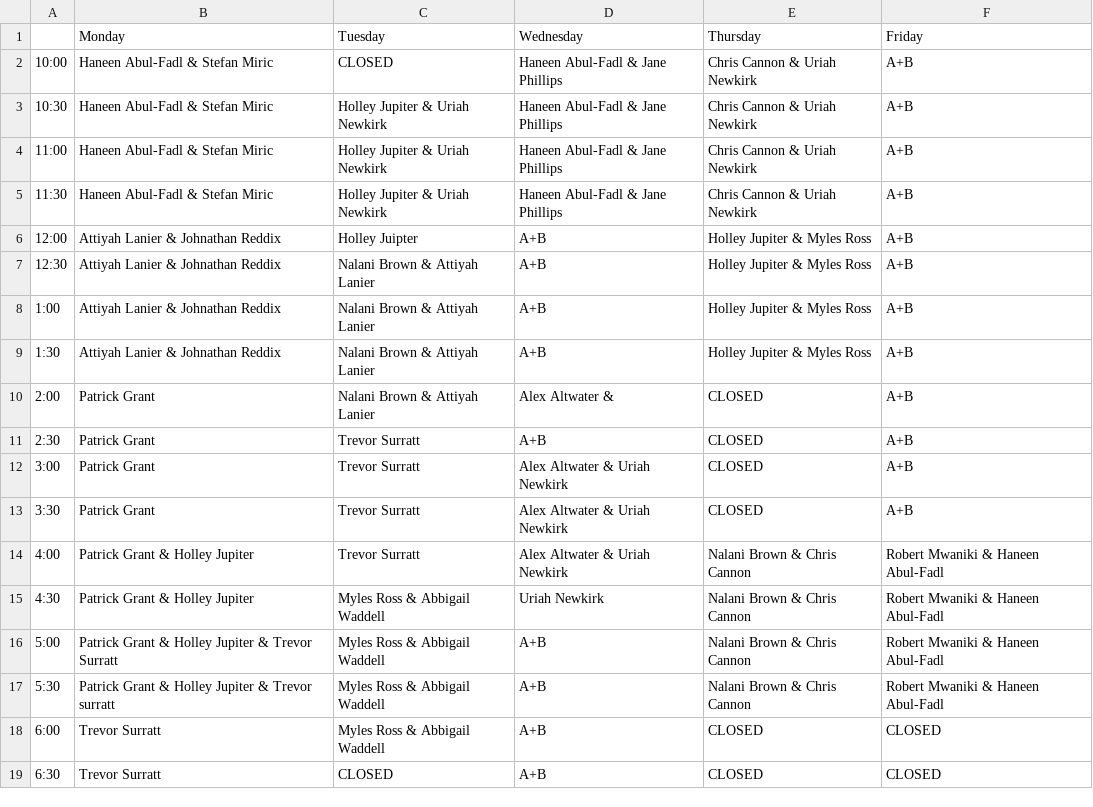
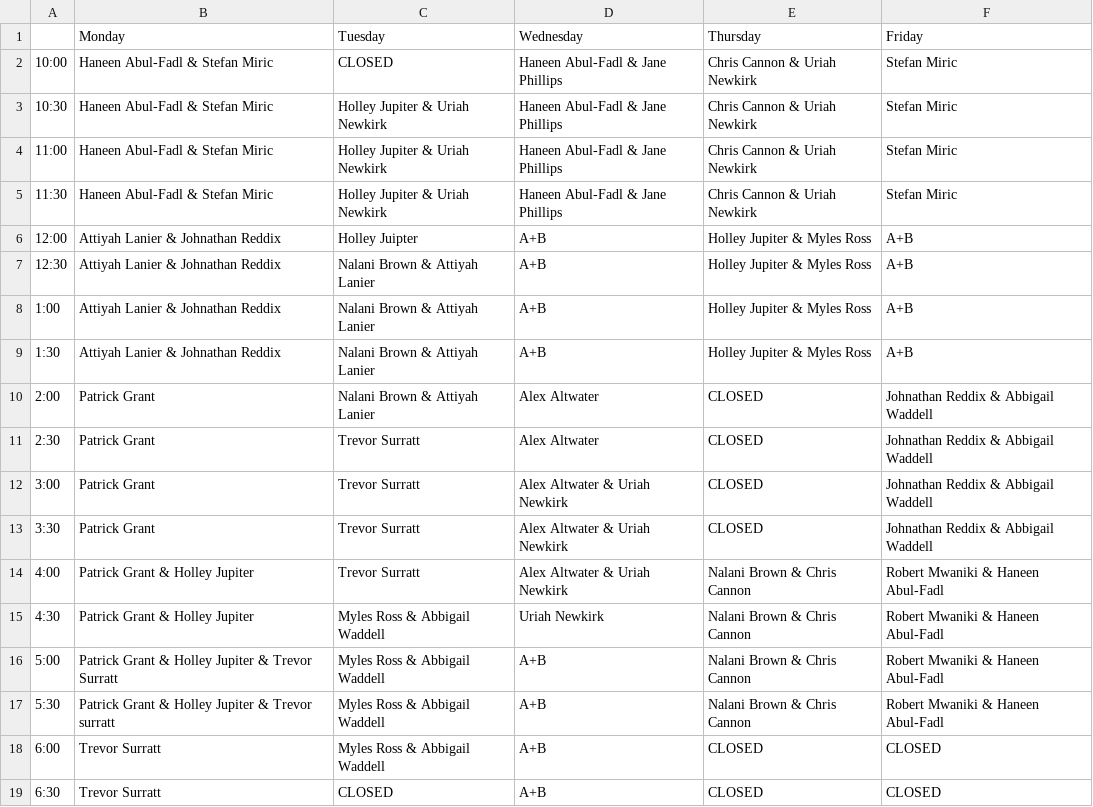
Before and after one commit to attiyah/superuserschedules, a CSV file: Schedules/15-11-schedule02.csv, drawn as a sheet.

Commit message:
Update 15-11-schedule02.csv

```diff
--- a/Schedules/15-11-schedule02.csv
+++ b/Schedules/15-11-schedule02.csv
@@ -1,6 +1,6 @@
 , Monday, Tuesday, Wednesday, Thursday, Friday
-10:00, Haneen Abul-Fadl & Stefan Miric, CLOSED, Haneen Abul-Fadl & Jane Phillips, Chris Cannon & Uriah Newkirk, A+B
-10:30, Haneen Abul-Fadl & Stefan Miric, Holley Jupiter & Uriah Newkirk, Haneen Abul-Fadl & Jane Phillips, Chris Cannon & Uriah Newkirk, A+B
-11:00, Haneen Abul-Fadl & Stefan Miric, Holley Jupiter & Uriah Newkirk, Haneen Abul-Fadl & Jane Phillips, Chris Cannon & Uriah Newkirk, A+B
-11:30, Haneen Abul-Fadl & Stefan Miric, Holley Jupiter & Uriah Newkirk, Haneen Abul-Fadl & Jane Phillips, Chris Cannon & Uriah Newkirk, A+B
+10:00, Haneen Abul-Fadl & Stefan Miric, CLOSED, Haneen Abul-Fadl & Jane Phillips, Chris Cannon & Uriah Newkirk, Stefan Miric
+10:30, Haneen Abul-Fadl & Stefan Miric, Holley Jupiter & Uriah Newkirk, Haneen Abul-Fadl & Jane Phillips, Chris Cannon & Uriah Newkirk, Stefan Miric
+11:00, Haneen Abul-Fadl & Stefan Miric, Holley Jupiter & Uriah Newkirk, Haneen Abul-Fadl & Jane Phillips, Chris Cannon & Uriah Newkirk, Stefan Miric
+11:30, Haneen Abul-Fadl & Stefan Miric, Holley Jupiter & Uriah Newkirk, Haneen Abul-Fadl & Jane Phillips, Chris Cannon & Uriah Newkirk, Stefan Miric
 12:00, Attiyah Lanier & Johnathan Reddix, Holley Juipter, A+B, Holley Jupiter & Myles Ross, A+B
@@ -9,6 +9,6 @@
 1:30, Attiyah Lanier & Johnathan Reddix, Nalani Brown & Attiyah Lanier, A+B, Holley Jupiter & Myles Ross, A+B
-2:00, Patrick Grant, Nalani Brown & Attiyah Lanier, Alex Altwater & , CLOSED, A+B
-2:30, Patrick Grant, Trevor Surratt, A+B, CLOSED, A+B
-3:00, Patrick Grant, Trevor Surratt, Alex Altwater & Uriah Newkirk, CLOSED, A+B
-3:30, Patrick Grant, Trevor Surratt, Alex Altwater & Uriah Newkirk, CLOSED, A+B
+2:00, Patrick Grant, Nalani Brown & Attiyah Lanier, Alex Altwater , CLOSED, Johnathan Reddix & Abbigail Waddell
+2:30, Patrick Grant, Trevor Surratt, Alex Altwater, CLOSED, Johnathan Reddix & Abbigail Waddell
+3:00, Patrick Grant, Trevor Surratt, Alex Altwater & Uriah Newkirk, CLOSED, Johnathan Reddix & Abbigail Waddell
+3:30, Patrick Grant, Trevor Surratt, Alex Altwater & Uriah Newkirk, CLOSED, Johnathan Reddix & Abbigail Waddell
 4:00, Patrick Grant & Holley Jupiter, Trevor Surratt, Alex Altwater & Uriah Newkirk, Nalani Brown & Chris Cannon, Robert Mwaniki & Haneen Abul-Fadl
```
